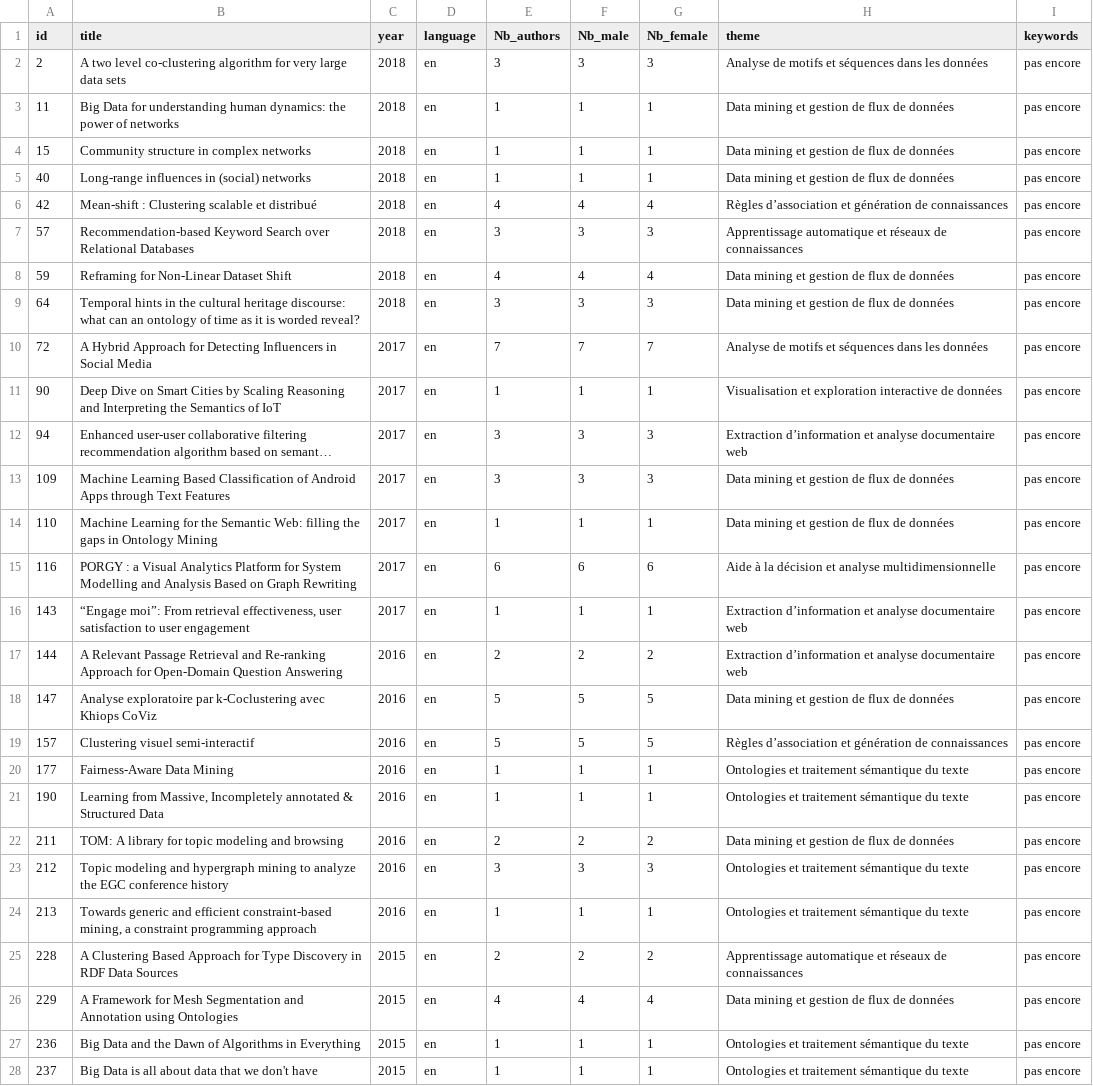
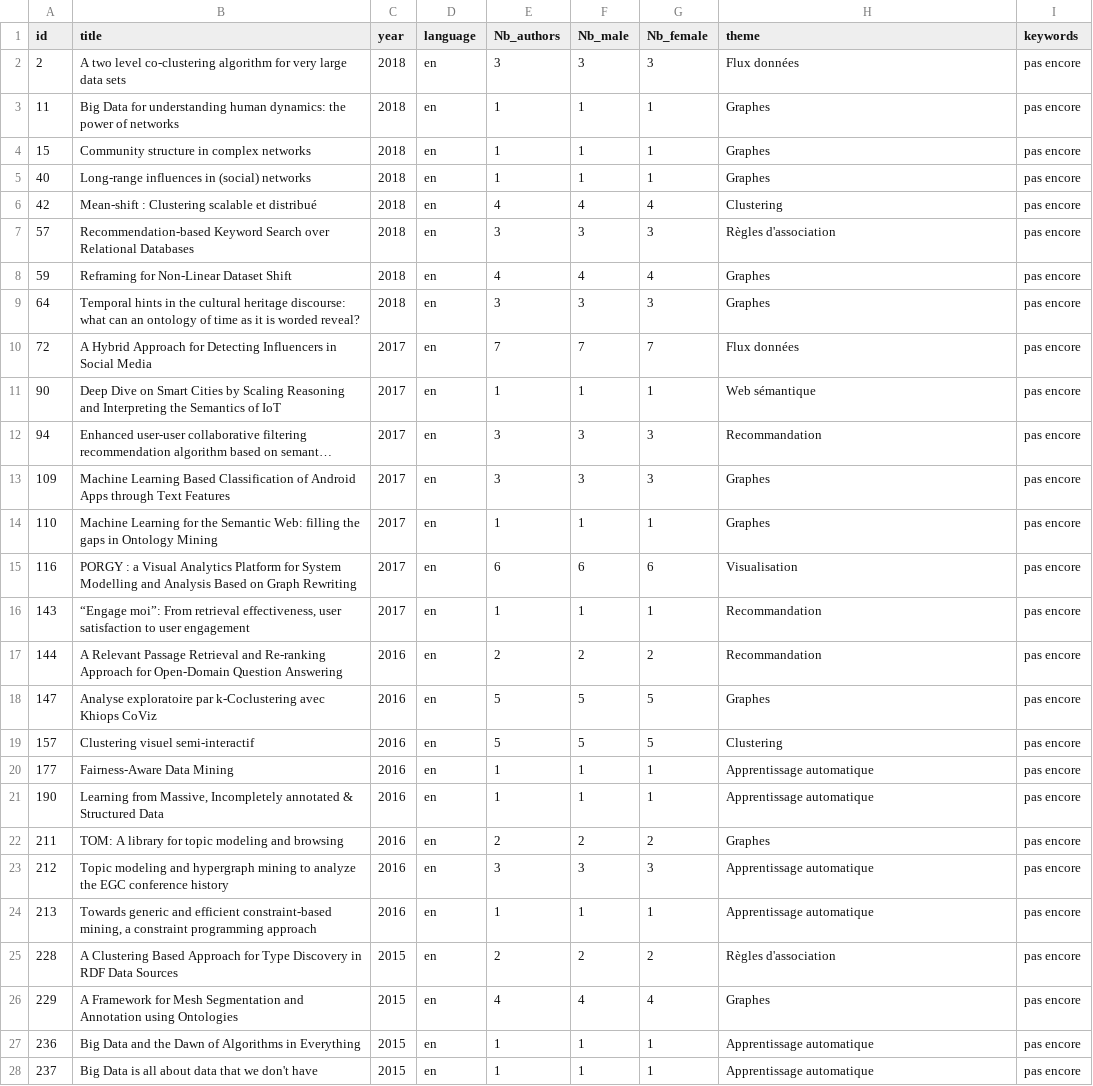
Before and after one commit to CamilleLV/Text_Mining_Challenge_EGC, a CSV file: CharleneClustering/clustered_articles_en.csv, drawn as a sheet; only a part is shown; long unchanged cells end in …; the diff covers the shown part only; the diff names each change by its address in the sheet, - before the commit and + after, or states it on an @@ line.

```diff
--- a/CharleneClustering/clustered_articles_en.csv
+++ b/CharleneClustering/clustered_articles_en.csv
-H2 (theme): Analyse de motifs et séquences dans les données
+H2 (theme): Flux données
-H3:H5 (theme): Data mining et gestion de flux de données
+H3:H5 (theme): Graphes
-H6 (theme): Règles d’association et génération de connaissances
+H6 (theme): Clustering
-H7 (theme): Apprentissage automatique et réseaux de connaissances
+H7 (theme): Règles d'association
-H8:H9 (theme): Data mining et gestion de flux de données
+H8:H9 (theme): Graphes
-H10 (theme): Analyse de motifs et séquences dans les données
+H10 (theme): Flux données
-H11 (theme): Visualisation et exploration interactive de données
+H11 (theme): Web sémantique
-H12 (theme): Extraction d’information et analyse documentaire web
+H12 (theme): Recommandation
-H13:H14 (theme): Data mining et gestion de flux de données
+H13:H14 (theme): Graphes
-H15 (theme): Aide à la décision et analyse multidimensionnelle
+H15 (theme): Visualisation
-H16:H17 (theme): Extraction d’information et analyse documentaire web
+H16:H17 (theme): Recommandation
-H18 (theme): Data mining et gestion de flux de données
+H18 (theme): Graphes
-H19 (theme): Règles d’association et génération de connaissances
+H19 (theme): Clustering
-H20:H21 (theme): Ontologies et traitement sémantique du texte
+H20:H21 (theme): Apprentissage automatique
-H22 (theme): Data mining et gestion de flux de données
+H22 (theme): Graphes
-H23:H24 (theme): Ontologies et traitement sémantique du texte
+H23:H24 (theme): Apprentissage automatique
-H25 (theme): Apprentissage automatique et réseaux de connaissances
+H25 (theme): Règles d'association
-H26 (theme): Data mining et gestion de flux de données
+H26 (theme): Graphes
-H27:H28 (theme): Ontologies et traitement sémantique du texte
+H27:H28 (theme): Apprentissage automatique
```
Also changed, not shown: 95 edited cells elsewhere in this file, 3 other files.
